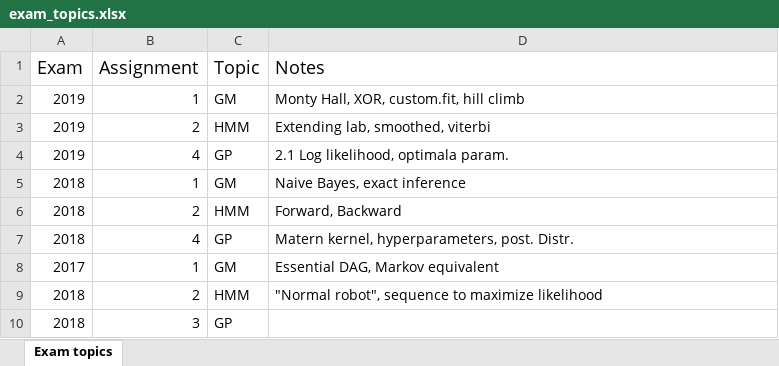
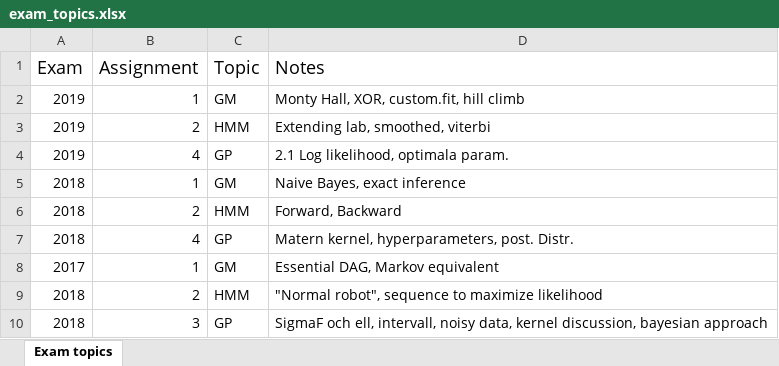
Before and after one commit to DavidBjorelind/TDDE15, an Excel workbook: Exam/exam_topics.xlsx, sheet Exam topics, drawn as a sheet; values as stored, in another font and other column widths than the file's, no borders; the diff names each change by its address in the sheet, - before the commit and + after, or states it on an @@ line.

```diff
--- a/Exam/exam_topics.xlsx (sheet Exam topics)
+++ b/Exam/exam_topics.xlsx (sheet Exam topics)
-D10 (Notes): (empty)
+D10 (Notes): SigmaF och ell, intervall, noisy data, kernel discussion, bayesian approach
```
Also changed, not shown: 5 other files.
